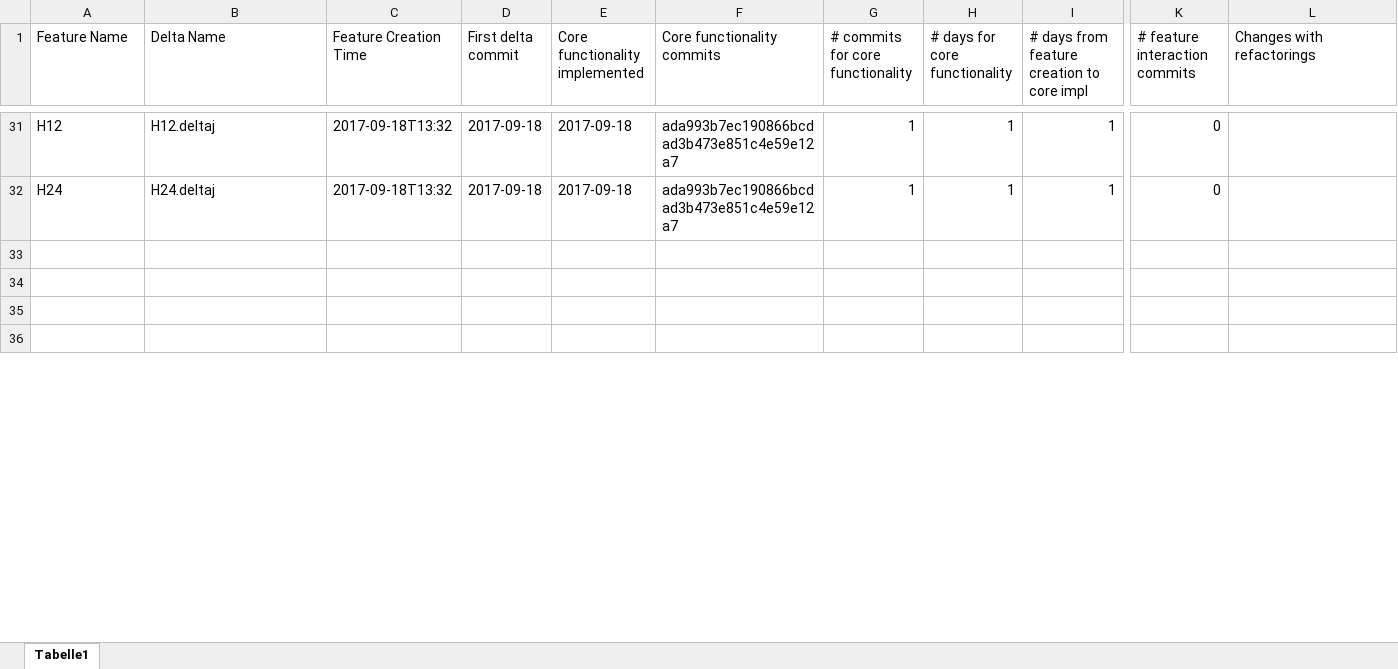
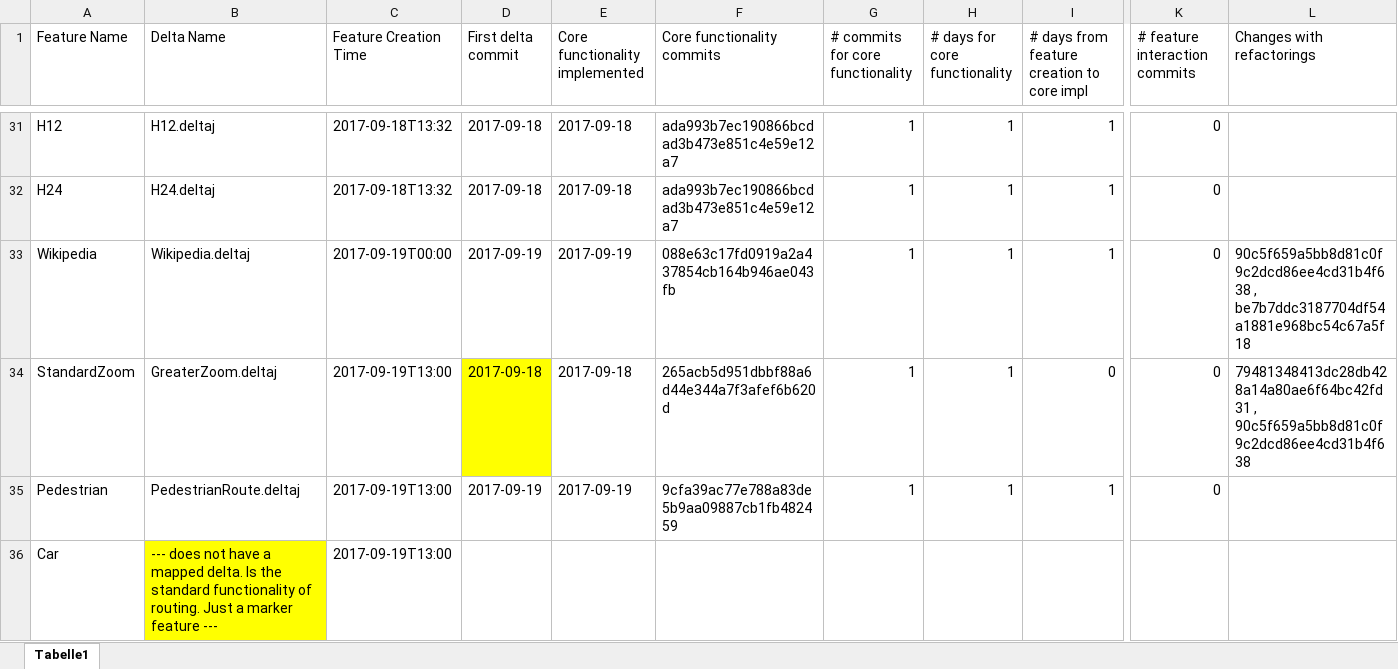
Before and after one commit to TUBS-ISF/NaviSPL, an Excel workbook: statistics/development_time.xlsx, sheet Tabelle1, drawn as a sheet; only a part is shown, gaps mark what is left out; values as stored, in another font and other column widths than the file's, no borders; rows hold the shown columns only; the diff covers the shown part only; the diff names each change by its address in the sheet, - before the commit and + after, or states it on an @@ line.

Commit message:
statistics until Sept 19

```diff
--- a/statistics/development_time.xlsx (sheet Tabelle1)
+++ b/statistics/development_time.xlsx (sheet Tabelle1)
-row 33: (empty)
+row 33: Wikipedia | Wikipedia.deltaj | 2017-09-19T00:00 | 2017-09-19 | 2017-09-19 | 088e63c17fd0919a2a437854cb164b946ae043fb | 1 | 1 | 1 | 0 | 90c5f659a5bb8d81c0f9c2dcd86ee4cd31b4f638 , be7b7ddc3187704df54a1881e968bc54c67a5f18
-row 34: (empty)
+row 34: StandardZoom | GreaterZoom.deltaj | 2017-09-19T13:00 | 2017-09-18 | 2017-09-18 | 265acb5d951dbbf88a6d44e344a7f3afef6b620d | 1 | 1 | 0 | 0 | 79481348413dc28db428a14a80ae6f64bc42fd31 , 90c5f659a5bb8d81c0f9c2dcd86ee4cd31b4f638
-D34 fill: none
+D34 fill: #FFFF00
-row 35: (empty)
+row 35: Pedestrian | PedestrianRoute.deltaj | 2017-09-19T13:00 | 2017-09-19 | 2017-09-19 | 9cfa39ac77e788a83de5b9aa09887cb1fb482459 | 1 | 1 | 1 | 0
-row 36: (empty)
+row 36: Car | --- does not have a mapped delta. Is the standard functionality of routing. Just a marker feature --- | 2017-09-19T13:00
-B36 fill: none
+B36 fill: #FFFF00
```
Also changed, not shown: 47 edited cells and cell formats elsewhere in this sheet.
